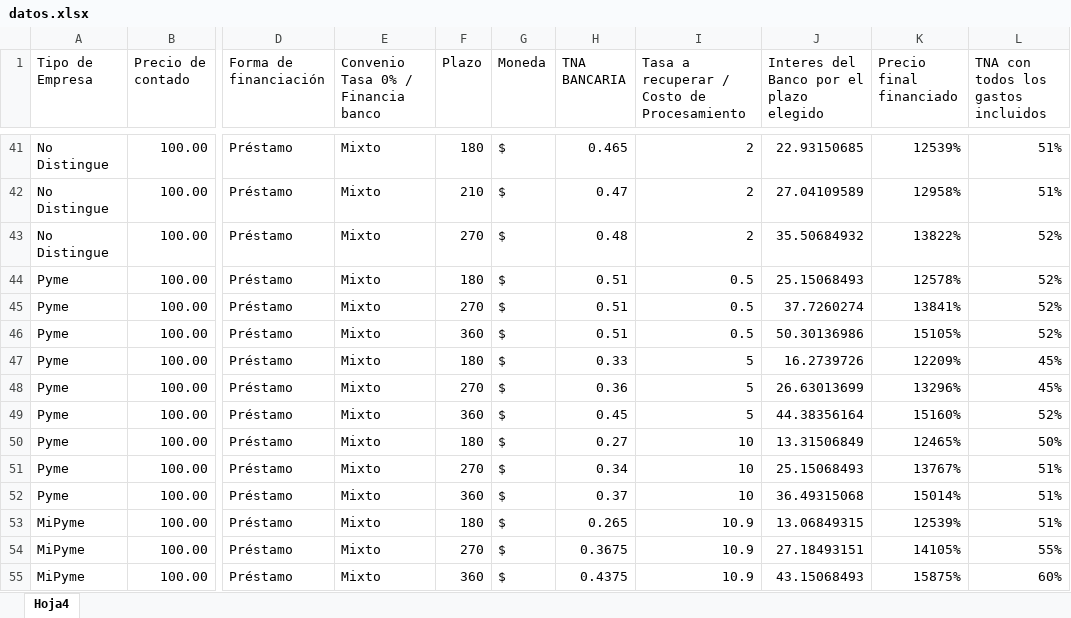
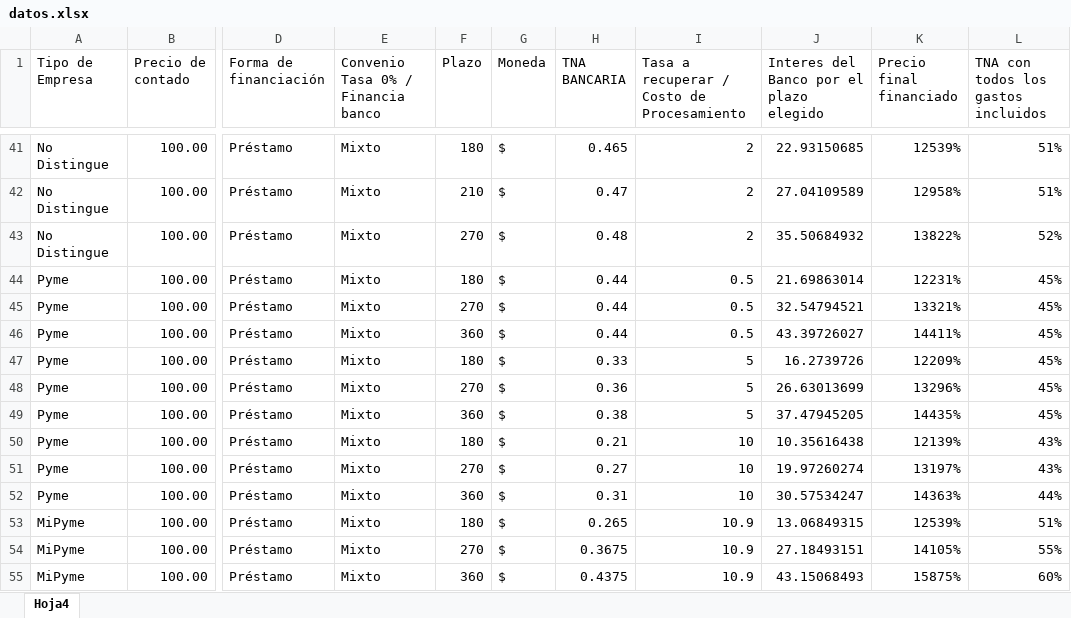
Before and after one commit to nicoacebo01/simuladorok, an Excel workbook: public/datos.xlsx, sheet Hoja4, drawn as a sheet; only a part is shown, gaps mark what is left out; values as stored, in another font and other column widths than the file's, no borders; the diff covers the shown part only; the diff names each change by its address in the sheet, - before the commit and + after, or states it on an @@ line.

Commit message:
Add files via upload

```diff
--- a/public/datos.xlsx (sheet Hoja4)
+++ b/public/datos.xlsx (sheet Hoja4)
-H44:H46 (TNA BANCARIA): 0.51
+H44:H46 (TNA BANCARIA): 0.44
-J44: 25.15068493
+J44: 21.69863014
-K44 (Precio final financiado): 12578%
+K44 (Precio final financiado): 12231%
-L44:L46: 52%
+L44:L46: 45%
-J45: 37.7260274
+J45: 32.54794521
-K45 (Precio final financiado): 13841%
+K45 (Precio final financiado): 13321%
-J46: 50.30136986
+J46: 43.39726027
-K46 (Precio final financiado): 15105%
+K46 (Precio final financiado): 14411%
-H49 (TNA BANCARIA): 0.45
+H49 (TNA BANCARIA): 0.38
-J49: 44.38356164
+J49: 37.47945205
-K49 (Precio final financiado): 15160%
+K49 (Precio final financiado): 14435%
-L49: 52%
+L49: 45%
-H50 (TNA BANCARIA): 0.27
+H50 (TNA BANCARIA): 0.21
-J50: 13.31506849
+J50: 10.35616438
-K50 (Precio final financiado): 12465%
+K50 (Precio final financiado): 12139%
-L50: 50%
+L50: 43%
-H51 (TNA BANCARIA): 0.34
+H51 (TNA BANCARIA): 0.27
-J51: 25.15068493
+J51: 19.97260274
-K51 (Precio final financiado): 13767%
+K51 (Precio final financiado): 13197%
-L51: 51%
+L51: 43%
-H52 (TNA BANCARIA): 0.37
+H52 (TNA BANCARIA): 0.31
-J52: 36.49315068
+J52: 30.57534247
-K52 (Precio final financiado): 15014%
+K52 (Precio final financiado): 14363%
-L52: 51%
+L52: 44%
```
Also changed, not shown: 44 edited cells elsewhere in this sheet.
